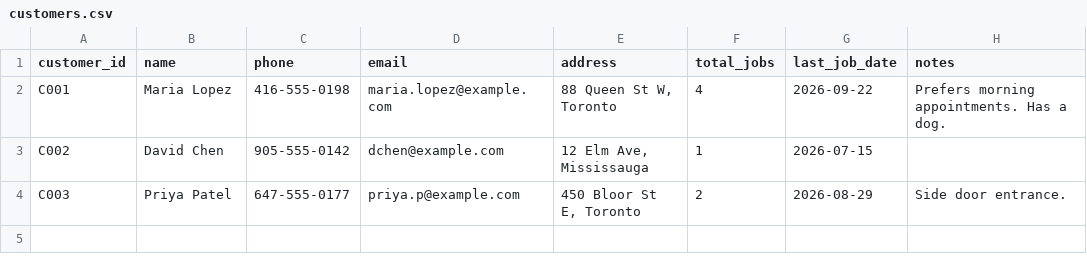
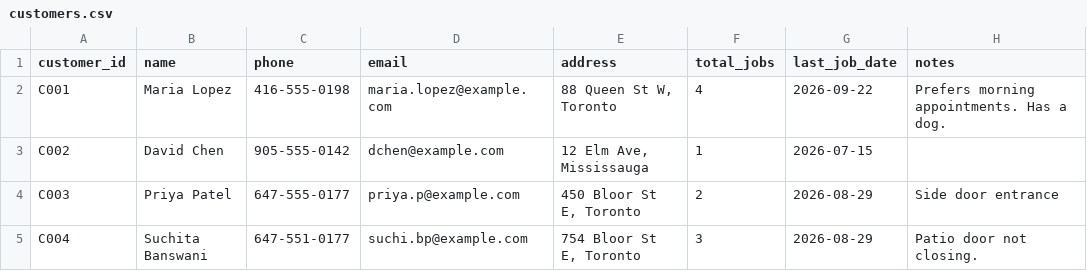
Before and after one commit to KrishAK47/Personal-Projects, a CSV file: Contractor-Front-Office-Agent/data/customers.csv, drawn as a sheet.

Commit message:
Update customers.csv

```diff
--- a/Contractor-Front-Office-Agent/data/customers.csv
+++ b/Contractor-Front-Office-Agent/data/customers.csv
@@ -3,2 +3,3 @@ C001,Maria Lopez,416-555-0198,maria.lopez@example.com,"88 Queen St W, Toronto",4
 C002,David Chen,905-555-0142,dchen@example.com,"12 Elm Ave, Mississauga",1,2026-07-15,
-C003,Priya Patel,647-555-0177,priya.p@example.com,"450 Bloor St E, Toronto",2,2026-08-29,Side door entrance.
+C003,Priya Patel,647-555-0177,priya.p@example.com,"450 Bloor St E, Toronto",2,2026-08-29,Side door entrance,
+C004,Suchita Banswani,647-551-0177,suchi.bp@example.com,"754 Bloor St E, Toronto",3,2026-08-29,Patio door not closing.
```
